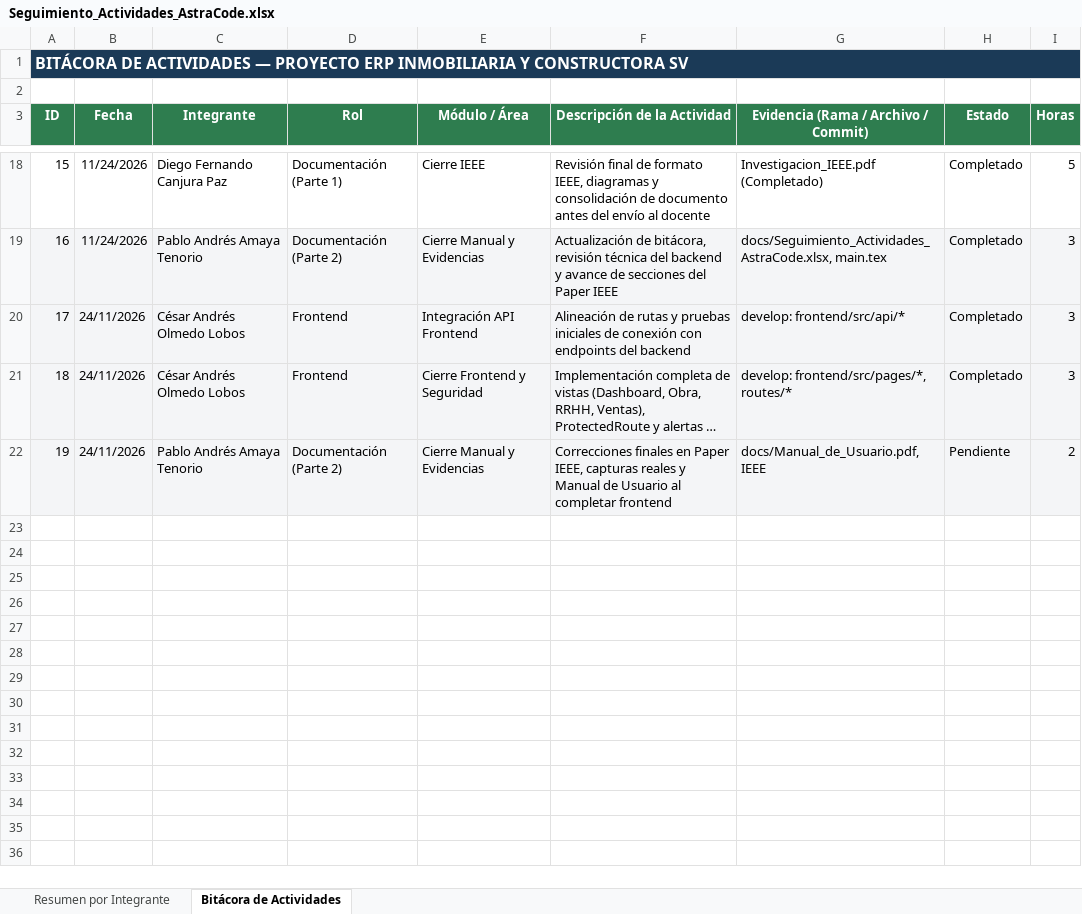
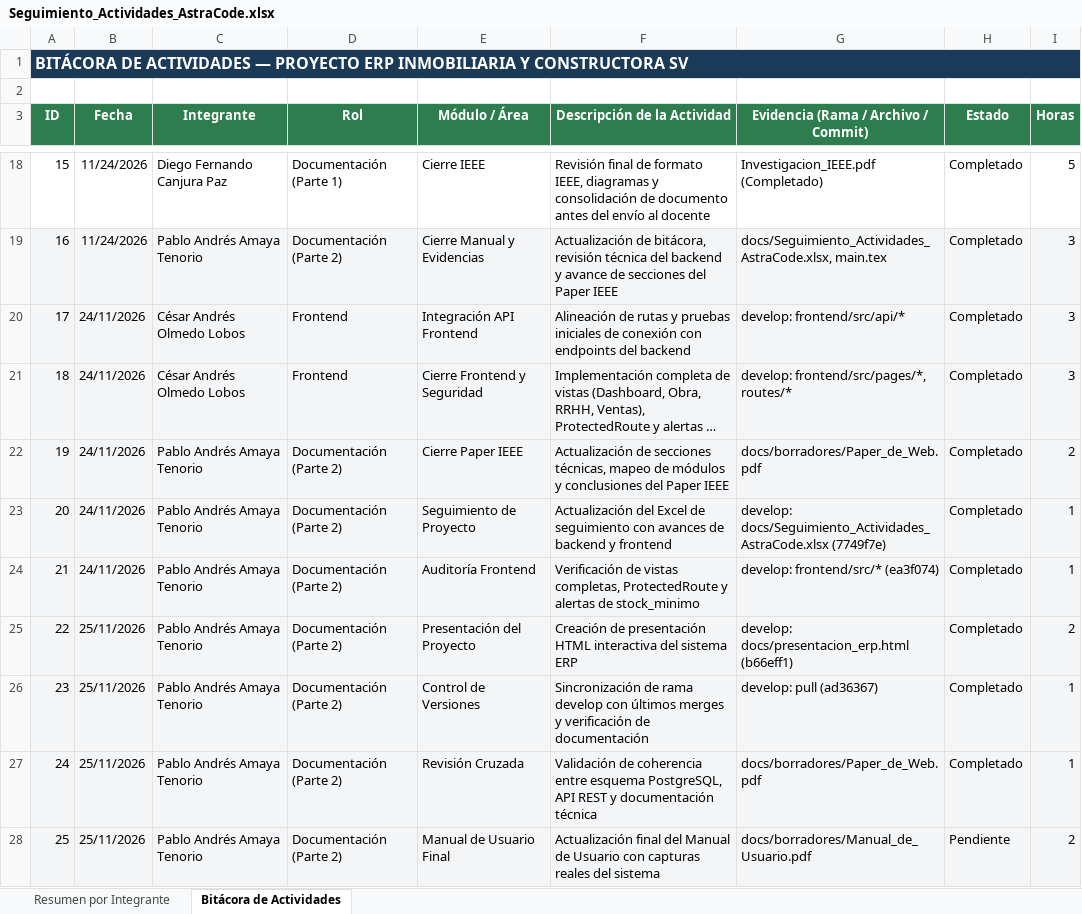
Before and after one commit to IngAmaya/AstraCode---PW, an Excel workbook: docs/Seguimiento_Actividades_AstraCode.xlsx, sheet Bitácora de Actividades, drawn as a sheet; only a part is shown, gaps mark what is left out; long unchanged cells end in …; values as stored, in another font and other column widths than the file's, no borders; the diff names each change by its address in the sheet, - before the commit and + after, or states it on an @@ line.

Commit message:
Actualización de seguimiento de actividades

```diff
--- a/docs/Seguimiento_Actividades_AstraCode.xlsx (sheet Bitácora de Actividades)
+++ b/docs/Seguimiento_Actividades_AstraCode.xlsx (sheet Bitácora de Actividades)
-E22 (Módulo / Área): Cierre Manual y Evidencias
+E22 (Módulo / Área): Cierre Paper IEEE
-F22 (Descripción de la Actividad): Correcciones finales en Paper IEEE, capturas reales y Manual de Usuario al completar frontend
+F22 (Descripción de la Actividad): Actualización de secciones técnicas, mapeo de módulos y conclusiones del Paper IEEE
-G22: docs/Manual_de_Usuario.pdf, IEEE
+G22: docs/borradores/Paper_de_Web.pdf
-H22 (Estado): Pendiente
+H22 (Estado): Completado
+row 23: 20 | 24/11/2026 | Pablo Andrés Amaya Tenorio | Documentación (Parte 2) | Seguimiento de Proyecto | Actualización del Excel de seguimiento con avances de backend y frontend | develop: docs/Seguimiento_Actividades_AstraCode.xlsx (7749f7e) | Completado | 1
+row 24: 21 | 24/11/2026 | Pablo Andrés Amaya Tenorio | Documentación (Parte 2) | Auditoría Frontend | Verificación de vistas completas, ProtectedRoute y alertas de stock_minimo | develop: frontend/src/* (ea3f074) | Completado | 1
+row 25: 22 | 25/11/2026 | Pablo Andrés Amaya Tenorio | Documentación (Parte 2) | Presentación del Proyecto | Creación de presentación HTML interactiva del sistema ERP | develop: docs/presentacion_erp.html (b66eff1) | Completado | 2
+row 26: 23 | 25/11/2026 | Pablo Andrés Amaya Tenorio | Documentación (Parte 2) | Control de Versiones | Sincronización de rama develop con últimos merges y verificación de documentación | develop: pull (ad36367) | Completado | 1
+row 27: 24 | 25/11/2026 | Pablo Andrés Amaya Tenorio | Documentación (Parte 2) | Revisión Cruzada | Validación de coherencia entre esquema PostgreSQL, API REST y documentación técnica | docs/borradores/Paper_de_Web.pdf | Completado | 1
+row 28: 25 | 25/11/2026 | Pablo Andrés Amaya Tenorio | Documentación (Parte 2) | Manual de Usuario Final | Actualización final del Manual de Usuario con capturas reales del sistema | docs/borradores/Manual_de_Usuario.pdf | Pendiente | 2
```
Also changed, not shown: sheet Resumen por Integrante.
